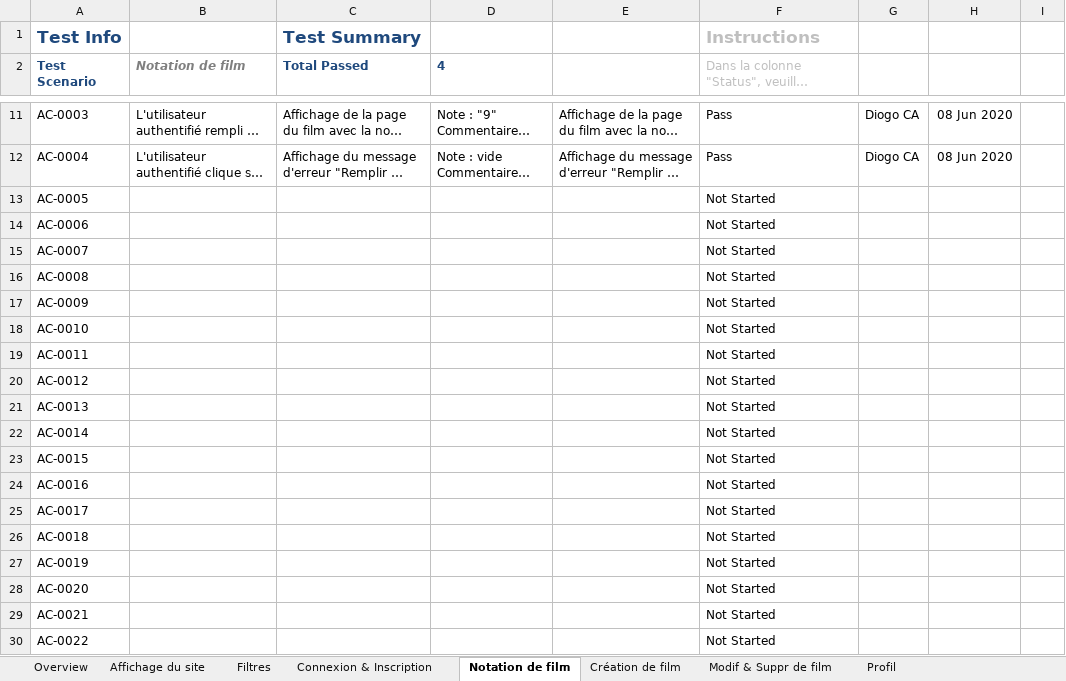
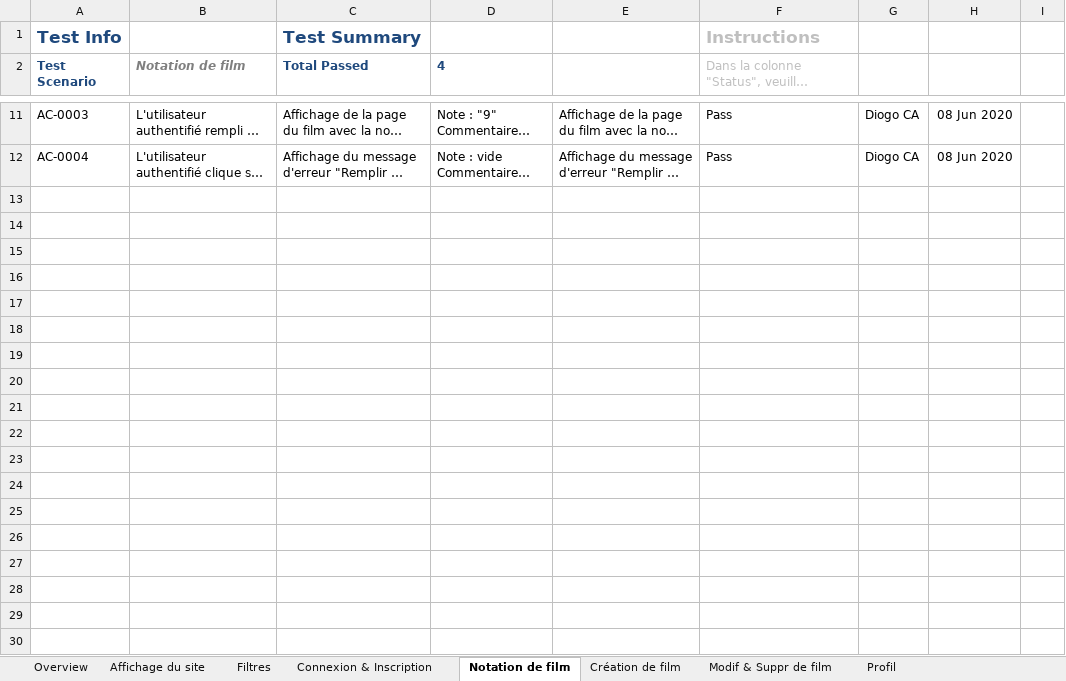
Before and after one commit to diogocanas/EvaluationFilms, an Excel workbook: docs/analysis/plans_tests.xlsx, sheet Notation de film, drawn as a sheet; only a part is shown, gaps mark what is left out; long unchanged cells end in …; values as stored, in another font and other column widths than the file's, no borders; conditional formats and table styles not drawn; the diff covers the shown part only; the diff names each change by its address in the sheet, - before the commit and + after, or states it on an @@ line.

```diff
--- a/docs/analysis/plans_tests.xlsx (sheet Notation de film)
+++ b/docs/analysis/plans_tests.xlsx (sheet Notation de film)
-row 13: AC-0005 |  |  |  |  | Not Started
-row 14: AC-0006 |  |  |  |  | Not Started
-row 15: AC-0007 |  |  |  |  | Not Started
-row 16: AC-0008 |  |  |  |  | Not Started
-row 17: AC-0009 |  |  |  |  | Not Started
-row 18: AC-0010 |  |  |  |  | Not Started
-row 19: AC-0011 |  |  |  |  | Not Started
-row 20: AC-0012 |  |  |  |  | Not Started
-row 21: AC-0013 |  |  |  |  | Not Started
-row 22: AC-0014 |  |  |  |  | Not Started
-row 23: AC-0015 |  |  |  |  | Not Started
-row 24: AC-0016 |  |  |  |  | Not Started
-row 25: AC-0017 |  |  |  |  | Not Started
-row 26: AC-0018 |  |  |  |  | Not Started
-row 27: AC-0019 |  |  |  |  | Not Started
-row 28: AC-0020 |  |  |  |  | Not Started
-row 29: AC-0021 |  |  |  |  | Not Started
-row 30: AC-0022 |  |  |  |  | Not Started
```
Also changed, not shown: 44 removed rows and 1 edited cell elsewhere in this sheet, sheet Profil, sheet Affichage du site, sheet Gestion des utilisateurs, sheet Création de film, sheet Filtres, sheet Modif & Suppr de film, 2 more sheets, docs/analysis/planification.xlsx, 6 other files.
